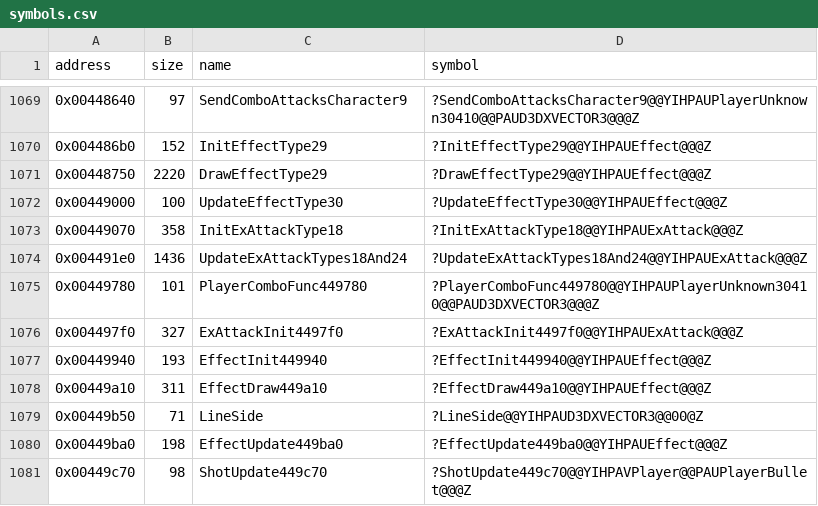
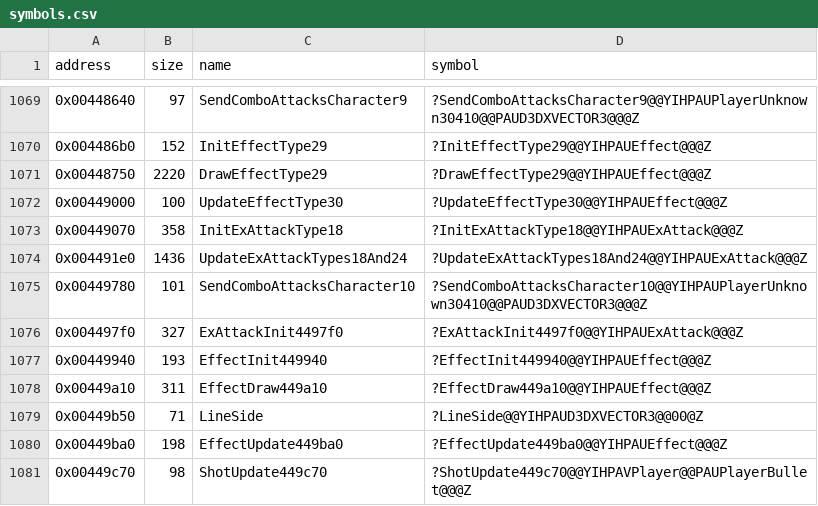
Before and after one commit to Cirno-Labs/th09, a CSV file: config/symbols.csv, drawn as a sheet; only a part is shown, gaps mark what is left out.

Commit message:
Name SendComboAttacksCharacter10
0x00449780: table 0x004a19d0, sendcomboattackscharacter slot +0x0,
entries 10.

```diff
--- a/config/symbols.csv
+++ b/config/symbols.csv
@@ -1074,3 +1074,3 @@ address,size,name,symbol
 0x004491e0,1436,UpdateExAttackTypes18And24,?UpdateExAttackTypes18And24@@YIHPAUExAttack@@@Z
-0x00449780,101,PlayerComboFunc449780,?PlayerComboFunc449780@@YIHPAUPlayerUnknown30410@@PAUD3DXVECTOR3@@@Z
+0x00449780,101,SendComboAttacksCharacter10,?SendComboAttacksCharacter10@@YIHPAUPlayerUnknown30410@@PAUD3DXVECTOR3@@@Z
 0x004497f0,327,ExAttackInit4497f0,?ExAttackInit4497f0@@YIHPAUExAttack@@@Z
```
Also changed, not shown: 2 other files.
